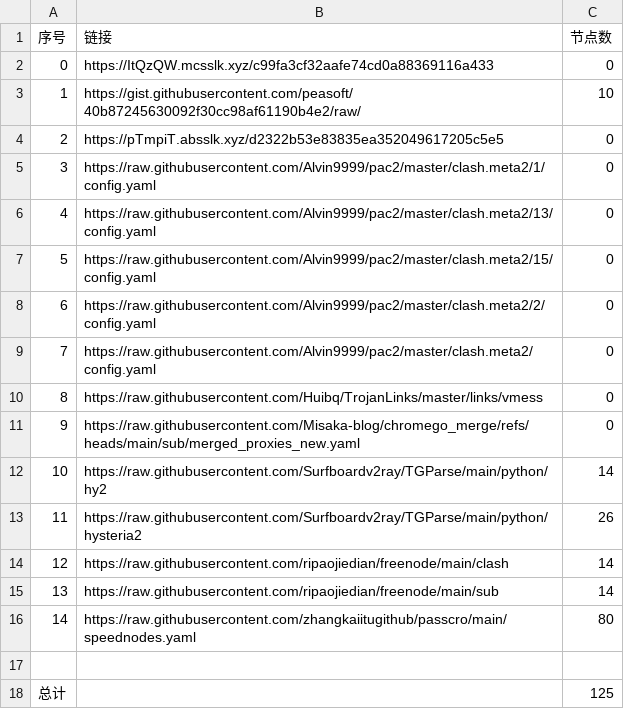
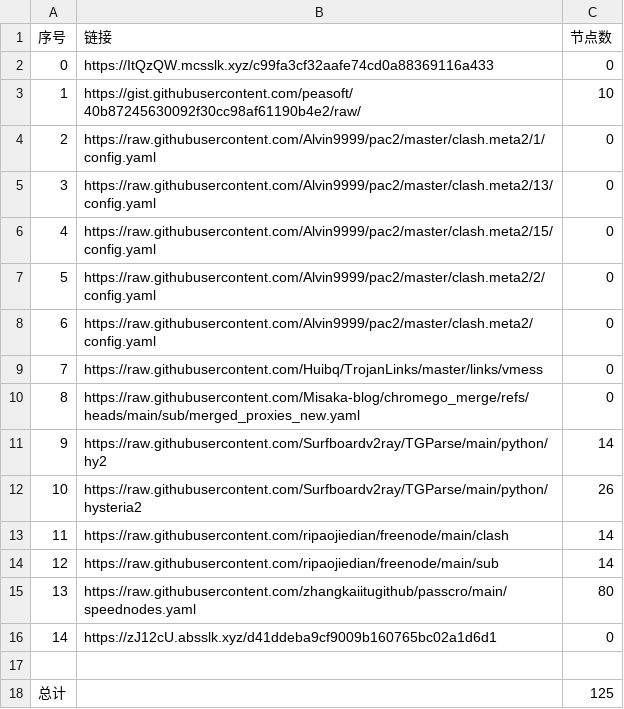
Before and after one commit to CongYuStars/NoMoreWalls, a CSV file: list_result.csv, drawn as a sheet; removed rows and columns are numbered as before the commit, all else as after; the diff names each change by its address in the sheet, - before the commit and + after, or states it on an @@ line.

```diff
--- a/list_result.csv
+++ b/list_result.csv
-row 4: 2 | https://pTmpiT.absslk.xyz/d2322b53e83835ea352049617205c5e5 | 0
@@ column A (序号) renumbered between rows 4 and 15 @@
+row 16: 14 | https://zJ12cU.absslk.xyz/d41ddeba9cf9009b160765bc02a1d6d1 | 0
```
Also changed, not shown: 3 other files.
